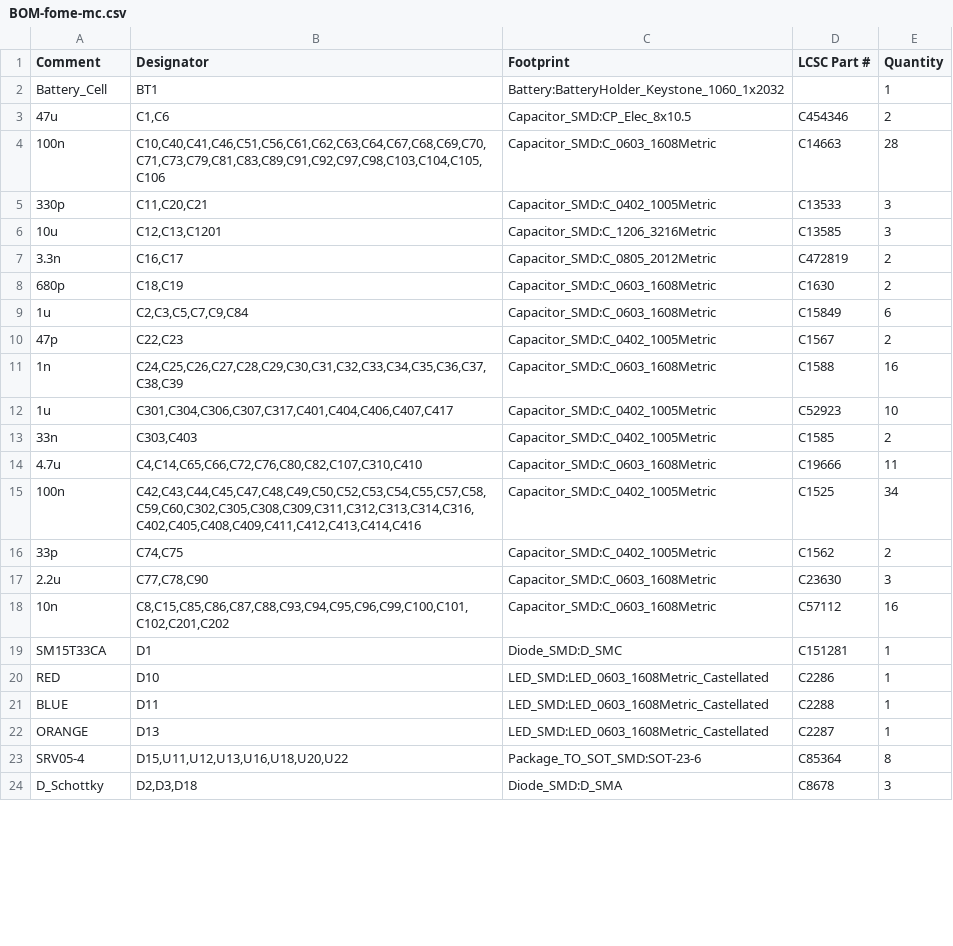
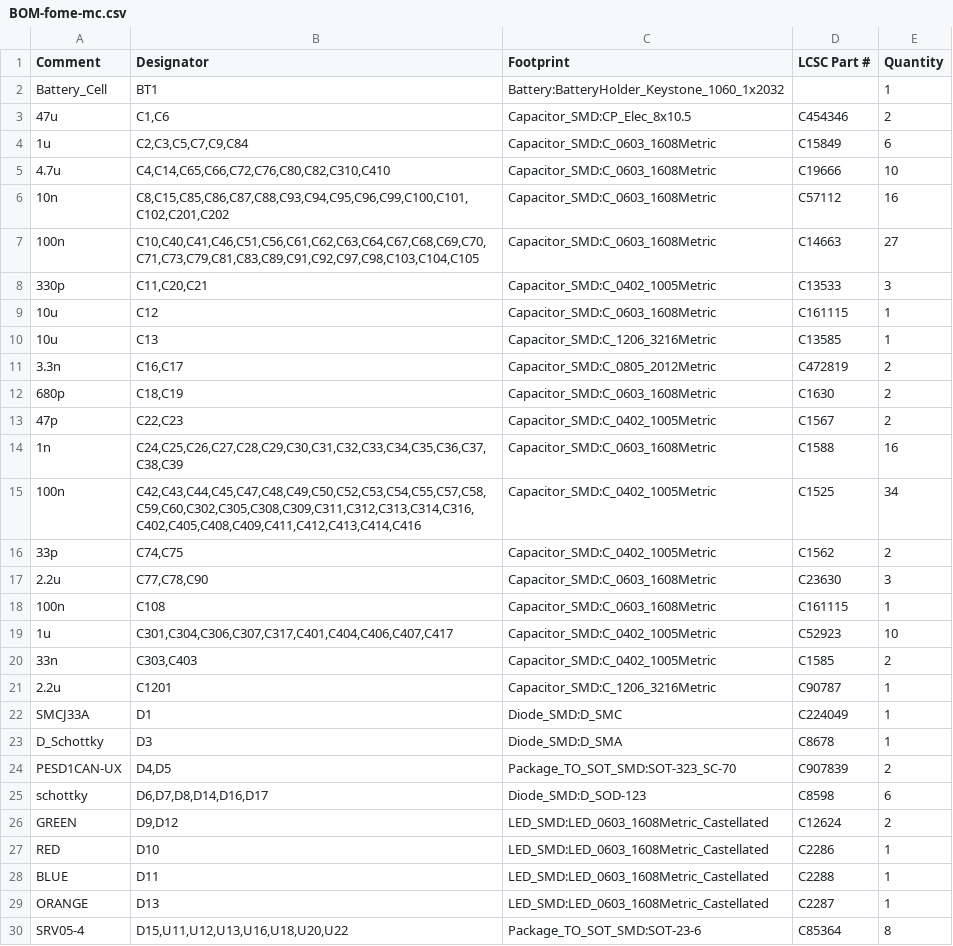
Before and after one commit to halbritt/fome-mc, a CSV file: export/BOM-fome-mc.csv, drawn as a sheet; only a part is shown; the diff covers the shown part only.

```diff
--- a/export/BOM-fome-mc.csv
+++ b/export/BOM-fome-mc.csv
@@ -3,13 +3,13 @@ Battery_Cell,BT1,Battery:BatteryHolder_Keystone_1060_1x2032,,1
 47u,"C1,C6",Capacitor_SMD:CP_Elec_8x10.5,C454346,2
-100n,"C10,C40,C41,C46,C51,C56,C61,C62,C63,C64,C67,C68,C69,C70,C71,C73,C79,C81,C83,C89,C91,C92,C97,C98,C103,C104,C105,C106",Capacitor_SMD:C_0603_1608Metric,C14663,28
+1u,"C2,C3,C5,C7,C9,C84",Capacitor_SMD:C_0603_1608Metric,C15849,6
+4.7u,"C4,C14,C65,C66,C72,C76,C80,C82,C310,C410",Capacitor_SMD:C_0603_1608Metric,C19666,10
+10n,"C8,C15,C85,C86,C87,C88,C93,C94,C95,C96,C99,C100,C101,C102,C201,C202",Capacitor_SMD:C_0603_1608Metric,C57112,16
+100n,"C10,C40,C41,C46,C51,C56,C61,C62,C63,C64,C67,C68,C69,C70,C71,C73,C79,C81,C83,C89,C91,C92,C97,C98,C103,C104,C105",Capacitor_SMD:C_0603_1608Metric,C14663,27
 330p,"C11,C20,C21",Capacitor_SMD:C_0402_1005Metric,C13533,3
-10u,"C12,C13,C1201",Capacitor_SMD:C_1206_3216Metric,C13585,3
+10u,C12,Capacitor_SMD:C_0603_1608Metric,C161115,1
+10u,C13,Capacitor_SMD:C_1206_3216Metric,C13585,1
 3.3n,"C16,C17",Capacitor_SMD:C_0805_2012Metric,C472819,2
 680p,"C18,C19",Capacitor_SMD:C_0603_1608Metric,C1630,2
-1u,"C2,C3,C5,C7,C9,C84",Capacitor_SMD:C_0603_1608Metric,C15849,6
 47p,"C22,C23",Capacitor_SMD:C_0402_1005Metric,C1567,2
 1n,"C24,C25,C26,C27,C28,C29,C30,C31,C32,C33,C34,C35,C36,C37,C38,C39",Capacitor_SMD:C_0603_1608Metric,C1588,16
-1u,"C301,C304,C306,C307,C317,C401,C404,C406,C407,C417",Capacitor_SMD:C_0402_1005Metric,C52923,10
-33n,"C303,C403",Capacitor_SMD:C_0402_1005Metric,C1585,2
-4.7u,"C4,C14,C65,C66,C72,C76,C80,C82,C107,C310,C410",Capacitor_SMD:C_0603_1608Metric,C19666,11
 100n,"C42,C43,C44,C45,C47,C48,C49,C50,C52,C53,C54,C55,C57,C58,C59,C60,C302,C305,C308,C309,C311,C312,C313,C314,C316,C402,C405,C408,C409,C411,C412,C413,C414,C416",Capacitor_SMD:C_0402_1005Metric,C1525,34
@@ -17,4 +17,11 @@ Battery_Cell,BT1,Battery:BatteryHolder_Keystone_1060_1x2032,,1
 2.2u,"C77,C78,C90",Capacitor_SMD:C_0603_1608Metric,C23630,3
-10n,"C8,C15,C85,C86,C87,C88,C93,C94,C95,C96,C99,C100,C101,C102,C201,C202",Capacitor_SMD:C_0603_1608Metric,C57112,16
-SM15T33CA,D1,Diode_SMD:D_SMC,C151281,1
+100n,C108,Capacitor_SMD:C_0603_1608Metric,C161115,1
+1u,"C301,C304,C306,C307,C317,C401,C404,C406,C407,C417",Capacitor_SMD:C_0402_1005Metric,C52923,10
+33n,"C303,C403",Capacitor_SMD:C_0402_1005Metric,C1585,2
+2.2u,C1201,Capacitor_SMD:C_1206_3216Metric,C90787,1
+SMCJ33A,D1,Diode_SMD:D_SMC,C224049,1
+D_Schottky,D3,Diode_SMD:D_SMA,C8678,1
+PESD1CAN-UX,"D4,D5",Package_TO_SOT_SMD:SOT-323_SC-70,C907839,2
+schottky,"D6,D7,D8,D14,D16,D17",Diode_SMD:D_SOD-123,C8598,6
+GREEN,"D9,D12",LED_SMD:LED_0603_1608Metric_Castellated,C12624,2
 RED,D10,LED_SMD:LED_0603_1608Metric_Castellated,C2286,1
@@ -23,2 +30 @@ ORANGE,D13,LED_SMD:LED_0603_1608Metric_Castellated,C2287,1
 SRV05-4,"D15,U11,U12,U13,U16,U18,U20,U22",Package_TO_SOT_SMD:SOT-23-6,C85364,8
-D_Schottky,"D2,D3,D18",Diode_SMD:D_SMA,C8678,3
```
Also changed, not shown: 6 added rows, 5 removed rows, 23 moved rows and 6 edited cells elsewhere in this file, io-map.csv, 13 other files.
